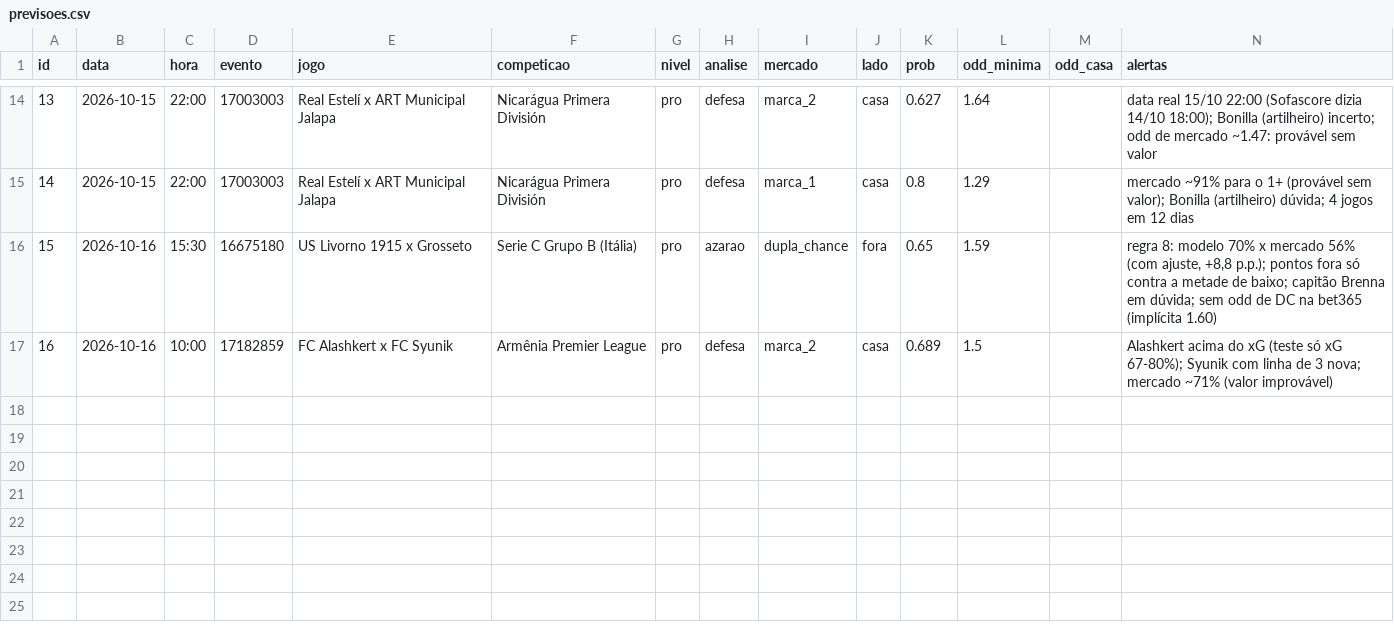
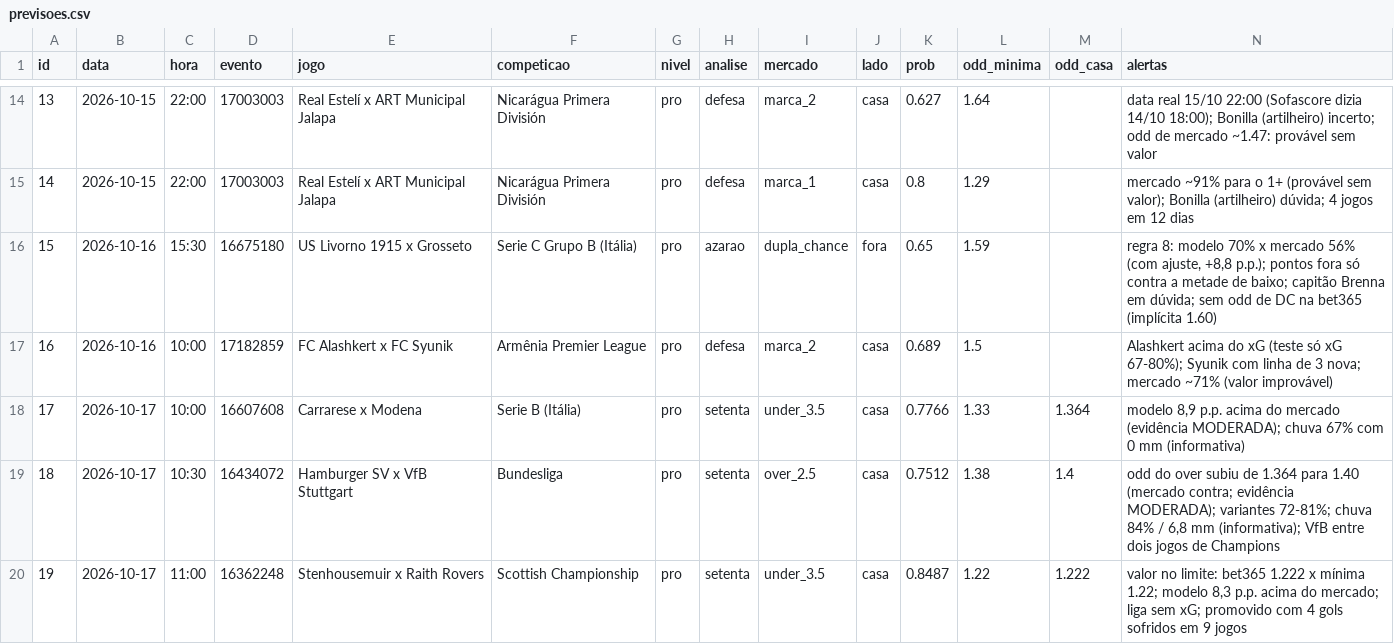
Before and after one commit to danieldarkness05-byte/Pesquisa-de-futebol, a CSV file: dados/previsoes.csv, drawn as a sheet; only a part is shown, gaps mark what is left out; rows hold the shown columns only; the diff names each change by its address in the sheet, - before the commit and + after, or states it on an @@ line.

```diff
--- a/dados/previsoes.csv
+++ b/dados/previsoes.csv
+row 18: 17 | 2026-10-17 | 10:00 | 16607608 | Carrarese x Modena | Serie B (Itália) | pro | setenta | under_3.5 | casa | 0.7766 | 1.33 | 1.364 | modelo 8,9 p.p. acima do mercado (evidência MODERADA); chuva 67% com 0 mm (informativa)
+row 19: 18 | 2026-10-17 | 10:30 | 16434072 | Hamburger SV x VfB Stuttgart | Bundesliga | pro | setenta | over_2.5 | casa | 0.7512 | 1.38 | 1.4 | odd do over subiu de 1.364 para 1.40 (mercado contra; evidência MODERADA); variantes 72-81%; chuva 84% / 6,8 mm (informativa); VfB entre dois jogos de Champions
+row 20: 19 | 2026-10-17 | 11:00 | 16362248 | Stenhousemuir x Raith Rovers | Scottish Championship | pro | setenta | under_3.5 | casa | 0.8487 | 1.22 | 1.222 | valor no limite: bet365 1.222 x mínima 1.22; modelo 8,3 p.p. acima do mercado; liga sem xG; promovido com 4 gols sofridos em 9 jogos
```
Also changed, not shown: 3 other files.
